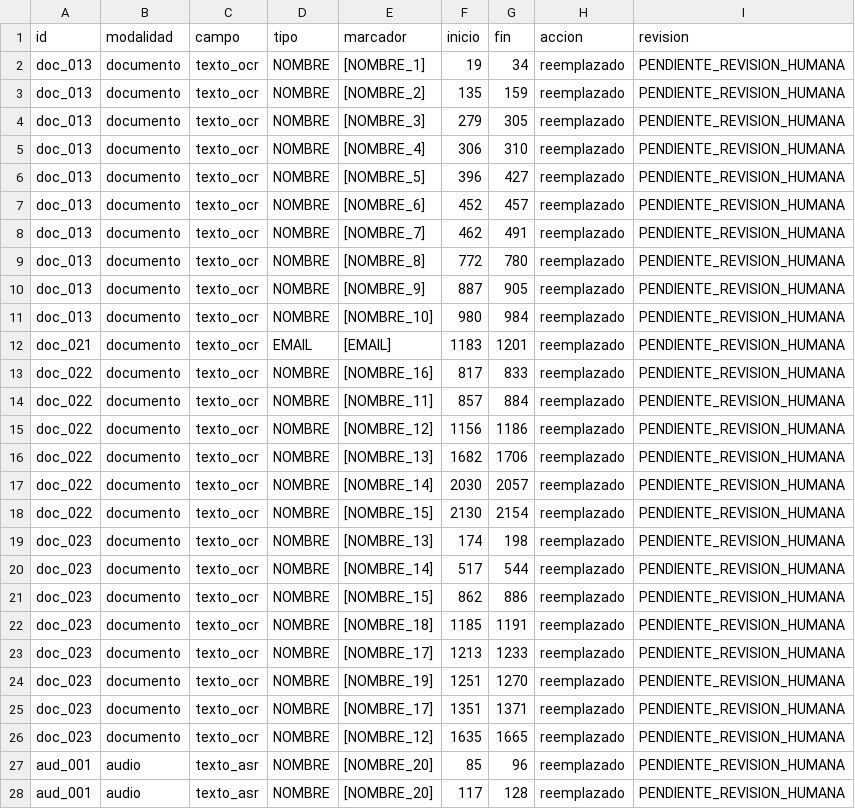
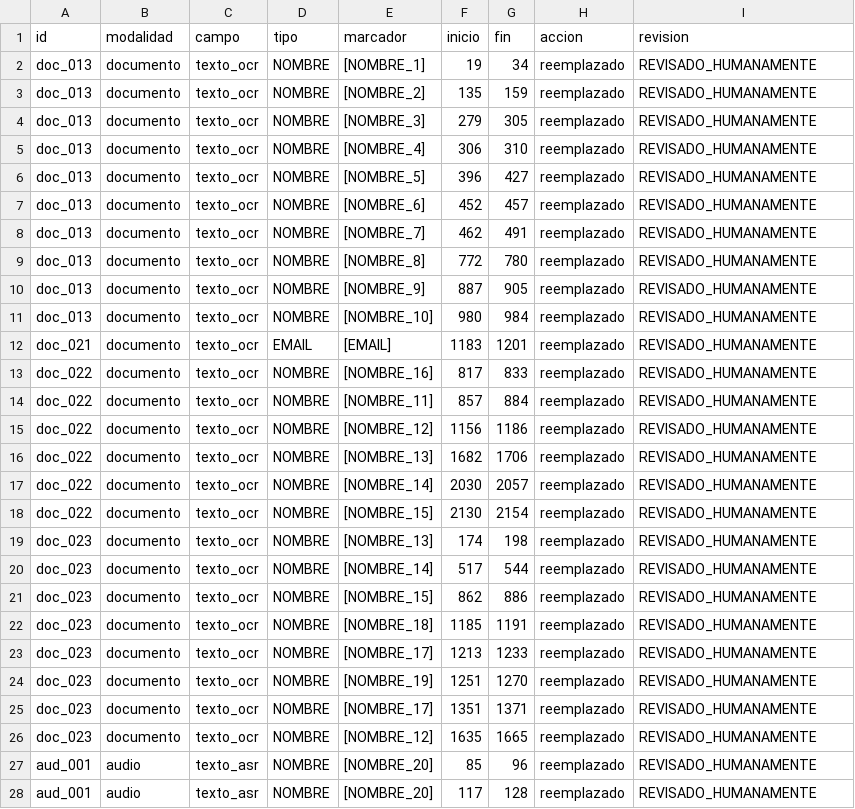
Before and after one commit to miriandelacon13-ux/tarea-2-voces-documentos-peruanos, a CSV file: tarea_2/datos/reportes/seudonimizacion_registro.csv, drawn as a sheet; only a part is shown; the diff covers the shown part only.

```diff
--- a/tarea_2/datos/reportes/seudonimizacion_registro.csv
+++ b/tarea_2/datos/reportes/seudonimizacion_registro.csv
@@ -1,28 +1,28 @@
 id,modalidad,campo,tipo,marcador,inicio,fin,accion,revision
-doc_013,documento,texto_ocr,NOMBRE,[NOMBRE_1],19,34,reemplazado,PENDIENTE_REVISION_HUMANA
-doc_013,documento,texto_ocr,NOMBRE,[NOMBRE_2],135,159,reemplazado,PENDIENTE_REVISION_HUMANA
-doc_013,documento,texto_ocr,NOMBRE,[NOMBRE_3],279,305,reemplazado,PENDIENTE_REVISION_HUMANA
-doc_013,documento,texto_ocr,NOMBRE,[NOMBRE_4],306,310,reemplazado,PENDIENTE_REVISION_HUMANA
-doc_013,documento,texto_ocr,NOMBRE,[NOMBRE_5],396,427,reemplazado,PENDIENTE_REVISION_HUMANA
-doc_013,documento,texto_ocr,NOMBRE,[NOMBRE_6],452,457,reemplazado,PENDIENTE_REVISION_HUMANA
-doc_013,documento,texto_ocr,NOMBRE,[NOMBRE_7],462,491,reemplazado,PENDIENTE_REVISION_HUMANA
-doc_013,documento,texto_ocr,NOMBRE,[NOMBRE_8],772,780,reemplazado,PENDIENTE_REVISION_HUMANA
-doc_013,documento,texto_ocr,NOMBRE,[NOMBRE_9],887,905,reemplazado,PENDIENTE_REVISION_HUMANA
-doc_013,documento,texto_ocr,NOMBRE,[NOMBRE_10],980,984,reemplazado,PENDIENTE_REVISION_HUMANA
-doc_021,documento,texto_ocr,EMAIL,[EMAIL],1183,1201,reemplazado,PENDIENTE_REVISION_HUMANA
-doc_022,documento,texto_ocr,NOMBRE,[NOMBRE_16],817,833,reemplazado,PENDIENTE_REVISION_HUMANA
-doc_022,documento,texto_ocr,NOMBRE,[NOMBRE_11],857,884,reemplazado,PENDIENTE_REVISION_HUMANA
-doc_022,documento,texto_ocr,NOMBRE,[NOMBRE_12],1156,1186,reemplazado,PENDIENTE_REVISION_HUMANA
-doc_022,documento,texto_ocr,NOMBRE,[NOMBRE_13],1682,1706,reemplazado,PENDIENTE_REVISION_HUMANA
-doc_022,documento,texto_ocr,NOMBRE,[NOMBRE_14],2030,2057,reemplazado,PENDIENTE_REVISION_HUMANA
-doc_022,documento,texto_ocr,NOMBRE,[NOMBRE_15],2130,2154,reemplazado,PENDIENTE_REVISION_HUMANA
-doc_023,documento,texto_ocr,NOMBRE,[NOMBRE_13],174,198,reemplazado,PENDIENTE_REVISION_HUMANA
-doc_023,documento,texto_ocr,NOMBRE,[NOMBRE_14],517,544,reemplazado,PENDIENTE_REVISION_HUMANA
-doc_023,documento,texto_ocr,NOMBRE,[NOMBRE_15],862,886,reemplazado,PENDIENTE_REVISION_HUMANA
-doc_023,documento,texto_ocr,NOMBRE,[NOMBRE_18],1185,1191,reemplazado,PENDIENTE_REVISION_HUMANA
-doc_023,documento,texto_ocr,NOMBRE,[NOMBRE_17],1213,1233,reemplazado,PENDIENTE_REVISION_HUMANA
-doc_023,documento,texto_ocr,NOMBRE,[NOMBRE_19],1251,1270,reemplazado,PENDIENTE_REVISION_HUMANA
-doc_023,documento,texto_ocr,NOMBRE,[NOMBRE_17],1351,1371,reemplazado,PENDIENTE_REVISION_HUMANA
-doc_023,documento,texto_ocr,NOMBRE,[NOMBRE_12],1635,1665,reemplazado,PENDIENTE_REVISION_HUMANA
-aud_001,audio,texto_asr,NOMBRE,[NOMBRE_20],85,96,reemplazado,PENDIENTE_REVISION_HUMANA
-aud_001,audio,texto_asr,NOMBRE,[NOMBRE_20],117,128,reemplazado,PENDIENTE_REVISION_HUMANA
+doc_013,documento,texto_ocr,NOMBRE,[NOMBRE_1],19,34,reemplazado,REVISADO_HUMANAMENTE
+doc_013,documento,texto_ocr,NOMBRE,[NOMBRE_2],135,159,reemplazado,REVISADO_HUMANAMENTE
+doc_013,documento,texto_ocr,NOMBRE,[NOMBRE_3],279,305,reemplazado,REVISADO_HUMANAMENTE
+doc_013,documento,texto_ocr,NOMBRE,[NOMBRE_4],306,310,reemplazado,REVISADO_HUMANAMENTE
+doc_013,documento,texto_ocr,NOMBRE,[NOMBRE_5],396,427,reemplazado,REVISADO_HUMANAMENTE
+doc_013,documento,texto_ocr,NOMBRE,[NOMBRE_6],452,457,reemplazado,REVISADO_HUMANAMENTE
+doc_013,documento,texto_ocr,NOMBRE,[NOMBRE_7],462,491,reemplazado,REVISADO_HUMANAMENTE
+doc_013,documento,texto_ocr,NOMBRE,[NOMBRE_8],772,780,reemplazado,REVISADO_HUMANAMENTE
+doc_013,documento,texto_ocr,NOMBRE,[NOMBRE_9],887,905,reemplazado,REVISADO_HUMANAMENTE
+doc_013,documento,texto_ocr,NOMBRE,[NOMBRE_10],980,984,reemplazado,REVISADO_HUMANAMENTE
+doc_021,documento,texto_ocr,EMAIL,[EMAIL],1183,1201,reemplazado,REVISADO_HUMANAMENTE
+doc_022,documento,texto_ocr,NOMBRE,[NOMBRE_16],817,833,reemplazado,REVISADO_HUMANAMENTE
+doc_022,documento,texto_ocr,NOMBRE,[NOMBRE_11],857,884,reemplazado,REVISADO_HUMANAMENTE
+doc_022,documento,texto_ocr,NOMBRE,[NOMBRE_12],1156,1186,reemplazado,REVISADO_HUMANAMENTE
+doc_022,documento,texto_ocr,NOMBRE,[NOMBRE_13],1682,1706,reemplazado,REVISADO_HUMANAMENTE
+doc_022,documento,texto_ocr,NOMBRE,[NOMBRE_14],2030,2057,reemplazado,REVISADO_HUMANAMENTE
+doc_022,documento,texto_ocr,NOMBRE,[NOMBRE_15],2130,2154,reemplazado,REVISADO_HUMANAMENTE
+doc_023,documento,texto_ocr,NOMBRE,[NOMBRE_13],174,198,reemplazado,REVISADO_HUMANAMENTE
+doc_023,documento,texto_ocr,NOMBRE,[NOMBRE_14],517,544,reemplazado,REVISADO_HUMANAMENTE
+doc_023,documento,texto_ocr,NOMBRE,[NOMBRE_15],862,886,reemplazado,REVISADO_HUMANAMENTE
+doc_023,documento,texto_ocr,NOMBRE,[NOMBRE_18],1185,1191,reemplazado,REVISADO_HUMANAMENTE
+doc_023,documento,texto_ocr,NOMBRE,[NOMBRE_17],1213,1233,reemplazado,REVISADO_HUMANAMENTE
+doc_023,documento,texto_ocr,NOMBRE,[NOMBRE_19],1251,1270,reemplazado,REVISADO_HUMANAMENTE
+doc_023,documento,texto_ocr,NOMBRE,[NOMBRE_17],1351,1371,reemplazado,REVISADO_HUMANAMENTE
+doc_023,documento,texto_ocr,NOMBRE,[NOMBRE_12],1635,1665,reemplazado,REVISADO_HUMANAMENTE
+aud_001,audio,texto_asr,NOMBRE,[NOMBRE_20],85,96,reemplazado,REVISADO_HUMANAMENTE
+aud_001,audio,texto_asr,NOMBRE,[NOMBRE_20],117,128,reemplazado,REVISADO_HUMANAMENTE
```
Also changed, not shown: 25 edited cells elsewhere in this file, tarea_2/datos/documentos.csv, tarea_2/datos/reportes/tiempos_notebook_01.csv, 9 other files.
